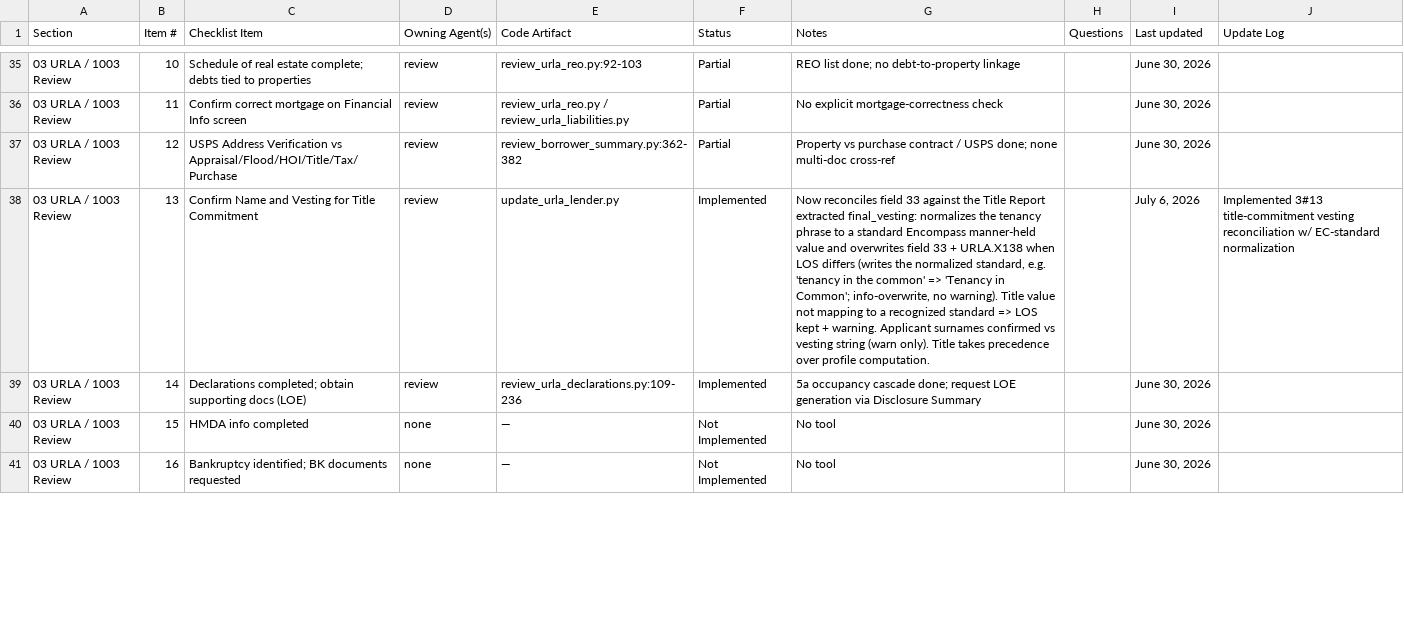
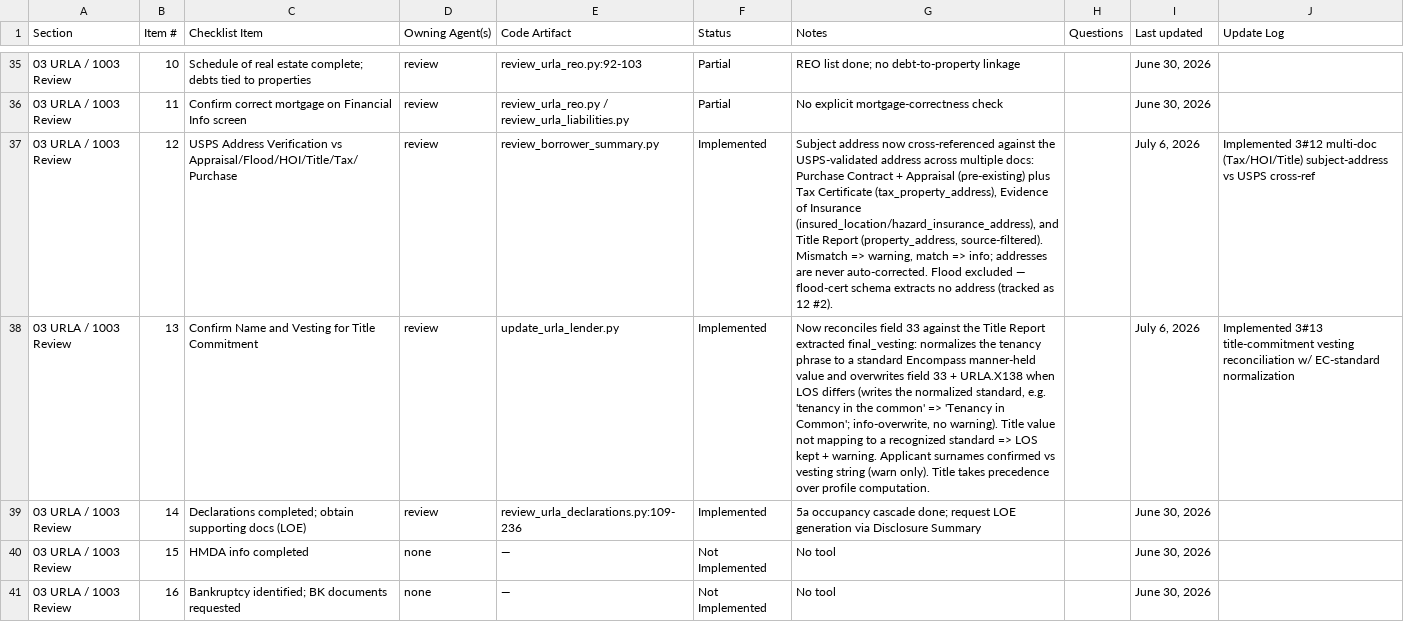
Before and after one commit to FintorAI/processor-assistant-review, a CSV file: docs/processor_checklist_code_reality.csv, drawn as a sheet; only a part is shown, gaps mark what is left out; the diff covers the shown part only; the diff names each change by its address in the sheet, - before the commit and + after, or states it on an @@ line.

```diff
--- a/docs/processor_checklist_code_reality.csv
+++ b/docs/processor_checklist_code_reality.csv
-E37 (Code Artifact): review_borrower_summary.py:362-382
+E37 (Code Artifact): review_borrower_summary.py
-F37 (Status): Partial
+F37 (Status): Implemented
-G37 (Notes): Property vs purchase contract / USPS done; none multi-doc cross-ref
+G37 (Notes): Subject address now cross-referenced against the USPS-validated address across multiple docs: Purchase Contract + Appraisal (pre-existing) plus Tax Certificate (tax_property_address), Evidence of Insurance (insured_location/hazard_insurance_address), and Title Report (property_address, source-filtered). Mismatch => warning, match => info; addresses are never auto-corrected. Flood excluded — flood-cert schema extracts no address (tracked as 12 #2).
-I37 (Last updated): June 30, 2026
+I37 (Last updated): July 6, 2026
-J37 (Update Log): (empty)
+J37 (Update Log): Implemented 3#12 multi-doc (Tax/HOI/Title) subject-address vs USPS cross-ref
```
Also changed, not shown: 5 edited cells elsewhere in this file, 3 other files.
